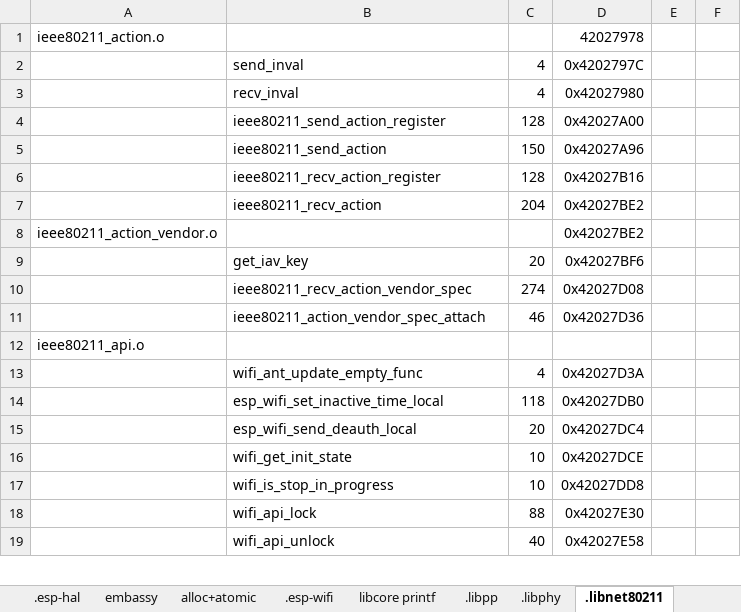
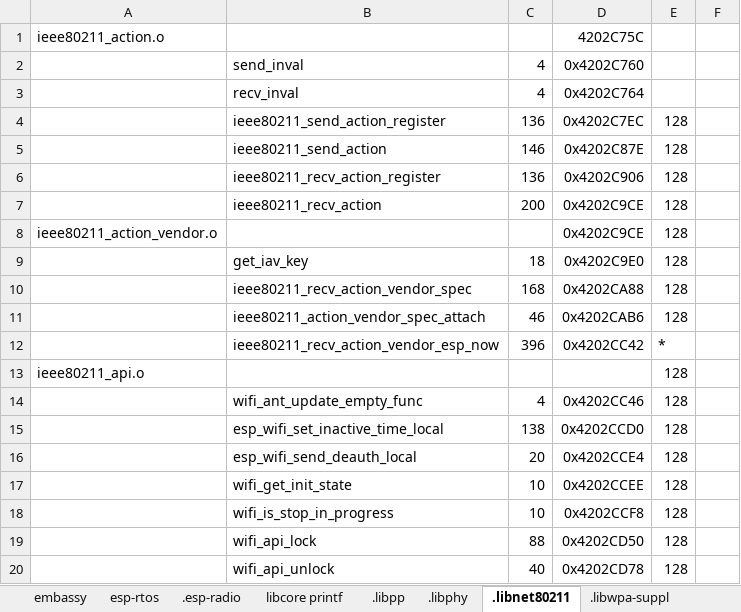
Before and after one commit to gobftald/CCM450-diag, an Excel workbook: studies/ecu-via-elm327/sizing.xlsx, sheet .libnet80211, drawn as a sheet; only a part is shown; values as stored, in another font and other column widths than the file's, no borders; removed rows and columns are numbered as before the commit, all else as after; the diff covers the shown part only; the diff names each change by its address in the sheet, - before the commit and + after, or states it on an @@ line.

Commit message:
Detailed measurement of the size of each crate and static libraries of wifi.
see ld folder and sizing.xlsx

The new wifi libraries increase the code size about 40K (some other crates shrink)

```diff
--- a/studies/ecu-via-elm327/sizing.xlsx (sheet .libnet80211)
+++ b/studies/ecu-via-elm327/sizing.xlsx (sheet .libnet80211)
-sheet tab: .esp-wifi
+sheet tab: .esp-radio
+sheet tab: esp-rtos
-D1: 42027978
+D1: 4202C75C
-D2: 0x4202797C
+D2: 0x4202C760
-D3: 0x42027980
+D3: 0x4202C764
-C4: 128
+C4: 136
-D4: 0x42027A00
+D4: 0x4202C7EC
-E4:E7: (empty)
+E4:E7: 128
-C5: 150
+C5: 146
-D5: 0x42027A96
+D5: 0x4202C87E
-C6: 128
+C6: 136
-D6: 0x42027B16
+D6: 0x4202C906
-C7: 204
+C7: 200
-D7: 0x42027BE2
+D7: 0x4202C9CE
-row 8: ieee80211_action_vendor.o |  |  | 0x42027BE2
+row 8: ieee80211_action_vendor.o |  |  | 0x4202C9CE | 128
-C9: 20
+C9: 18
-D9: 0x42027BF6
+D9: 0x4202C9E0
-E9:E11: (empty)
+E9:E11: 128
-C10: 274
+C10: 168
-D10: 0x42027D08
+D10: 0x4202CA88
-D11: 0x42027D36
+D11: 0x4202CAB6
-row 12: ieee80211_api.o
+row 12:  | ieee80211_recv_action_vendor_esp_now | 396 | 0x4202CC42 | *
+row 13: ieee80211_api.o |  |  |  | 128
-D14: 0x42027D3A
+D14: 0x4202CC46
-E14:E20: (empty)
+E14:E20: 128
-C15: 118
+C15: 138
-D15: 0x42027DB0
+D15: 0x4202CCD0
-D16: 0x42027DC4
+D16: 0x4202CCE4
-D17: 0x42027DCE
+D17: 0x4202CCEE
-D18: 0x42027DD8
+D18: 0x4202CCF8
-D19: 0x42027E30
+D19: 0x4202CD50
-D20: 0x42027E58
+D20: 0x4202CD78
```
Also changed, not shown: 101 added rows, 16 removed rows and 1477 edited cells elsewhere in this sheet, sheet .rwtext.wifi, sheet .bss, sheet .libpp, sheet .rodata, sheet .data, sheet .esp-radio, 10 more sheets, other sheet tabs, formulas that keep their value, 30 other files.
